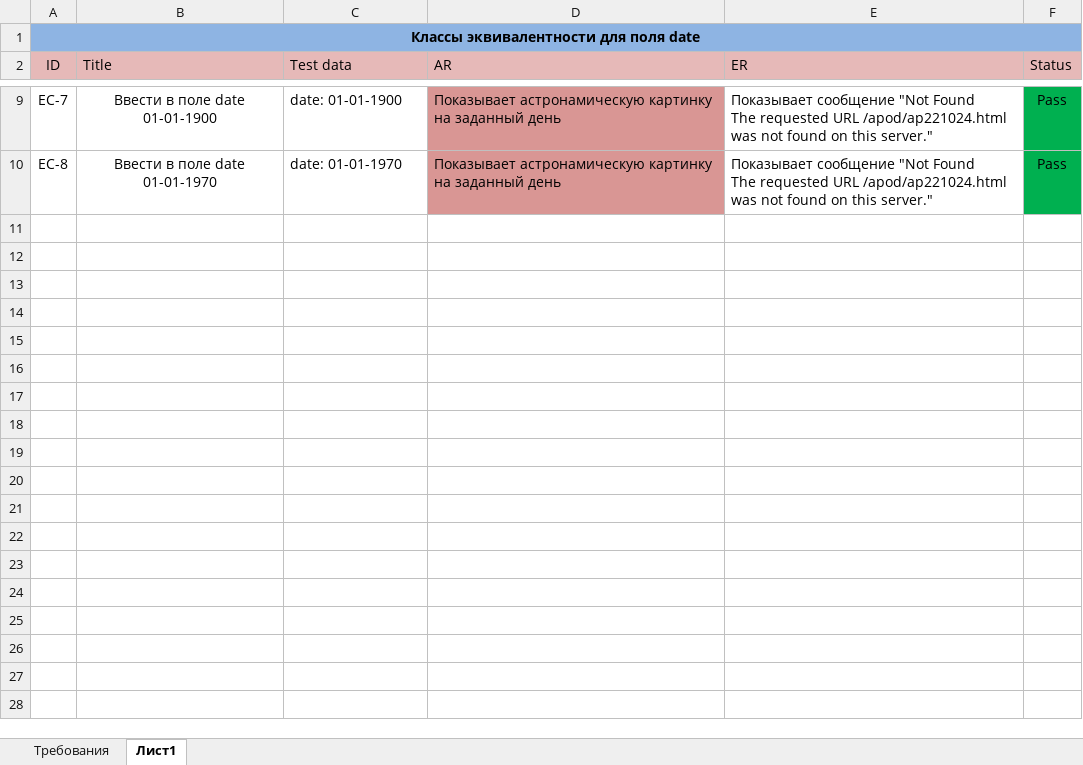
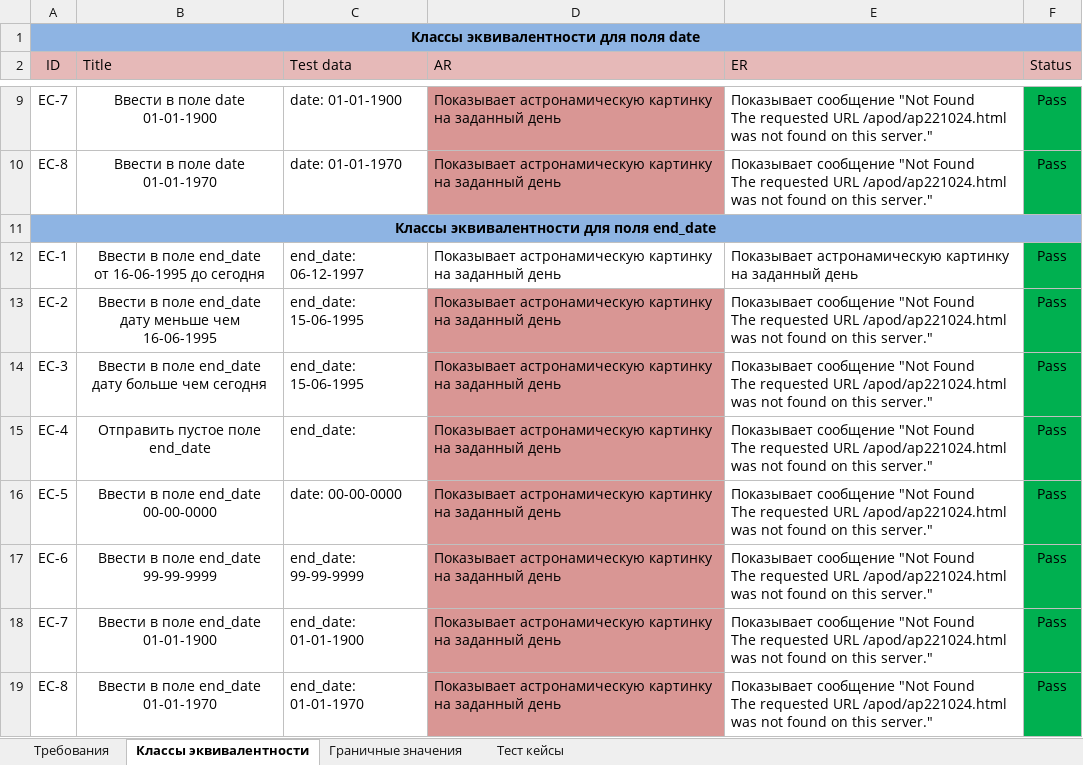
Before and after one commit to KunxY174/API, an Excel workbook: APOD_testing.xlsx, sheet Классы эквивалентности, drawn as a sheet; only a part is shown, gaps mark what is left out; values as stored, in another font and other column widths than the file's, no borders; ↵ is a line break in a cell; the diff covers the shown part only; the diff names each change by its address in the sheet, - before the commit and + after, or states it on an @@ line.

```diff
--- a/APOD_testing.xlsx (sheet Классы эквивалентности)
+++ b/APOD_testing.xlsx (sheet Классы эквивалентности)
-sheet tab: Лист1
+sheet tab: Классы эквивалентности
+sheet tab: Граничные значения
+sheet tab: Тест кейсы
+row 11: Классы эквивалентности для поля end_date
+row 12: EC-1 | Ввести в поле end_date ↵ от 16-06-1995 до сегодня | end_date: 06-12-1997 | Показывает астронамическую картинку на заданный день | Показывает астронамическую картинку на заданный день | Pass
+row 13: EC-2 | Ввести в поле end_date ↵ дату меньше чем 16-06-1995 | end_date: 15-06-1995 | Показывает астронамическую картинку на заданный день | Показывает сообщение "Not Found ↵ The requested URL /apod/ap221024.html was not found on this server." | Pass
+row 14: EC-3 | Ввести в поле end_date ↵ дату больше чем сегодня | end_date: 15-06-1995 | Показывает астронамическую картинку на заданный день | Показывает сообщение "Not Found ↵ The requested URL /apod/ap221024.html was not found on this server." | Pass
+row 15: EC-4 | Отправить пустое поле end_date | end_date: | Показывает астронамическую картинку на заданный день | Показывает сообщение "Not Found ↵ The requested URL /apod/ap221024.html was not found on this server." | Pass
+row 16: EC-5 | Ввести в поле end_date ↵ 00-00-0000 | date: 00-00-0000 | Показывает астронамическую картинку на заданный день | Показывает сообщение "Not Found ↵ The requested URL /apod/ap221024.html was not found on this server." | Pass
+row 17: EC-6 | Ввести в поле end_date ↵ 99-99-9999 | end_date: 99-99-9999 | Показывает астронамическую картинку на заданный день | Показывает сообщение "Not Found ↵ The requested URL /apod/ap221024.html was not found on this server." | Pass
+row 18: EC-7 | Ввести в поле end_date ↵ 01-01-1900 | end_date: 01-01-1900 | Показывает астронамическую картинку на заданный день | Показывает сообщение "Not Found ↵ The requested URL /apod/ap221024.html was not found on this server." | Pass
+row 19: EC-8 | Ввести в поле end_date ↵ 01-01-1970 | end_date: 01-01-1970 | Показывает астронамическую картинку на заданный день | Показывает сообщение "Not Found ↵ The requested URL /apod/ap221024.html was not found on this server." | Pass
```
Also changed, not shown: 9 added rows and 1 edited cell elsewhere in this sheet.
